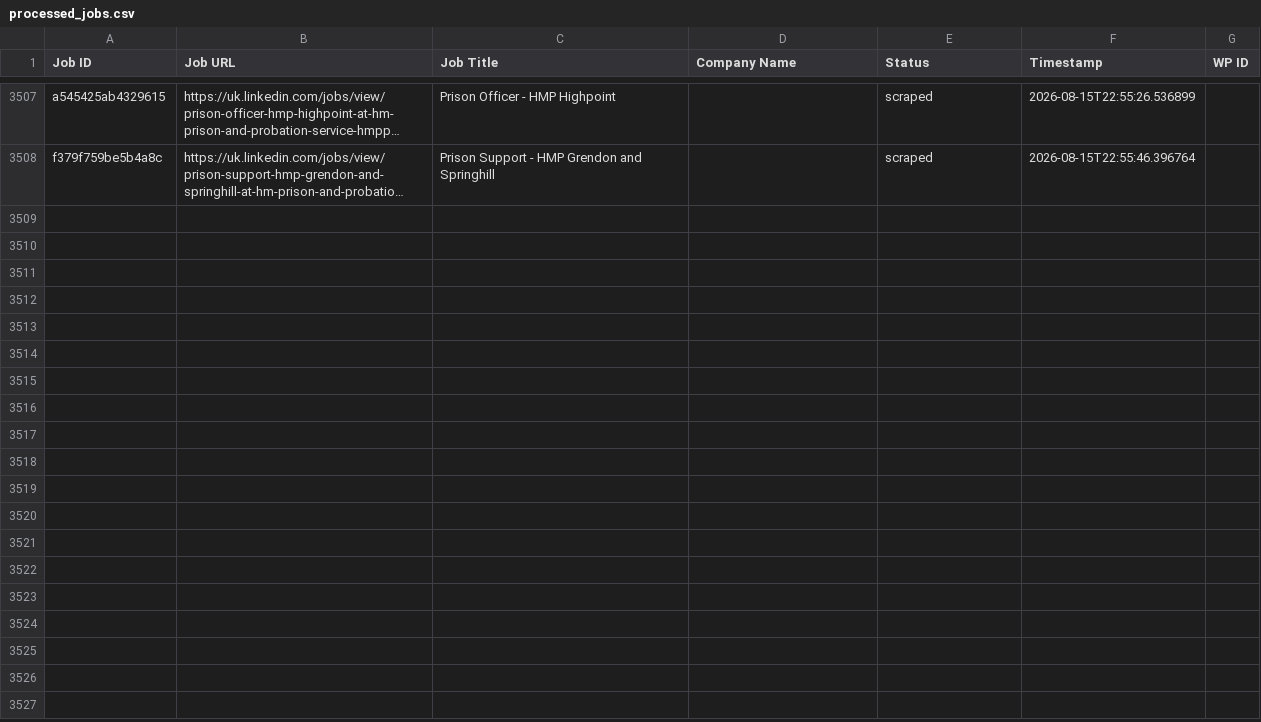
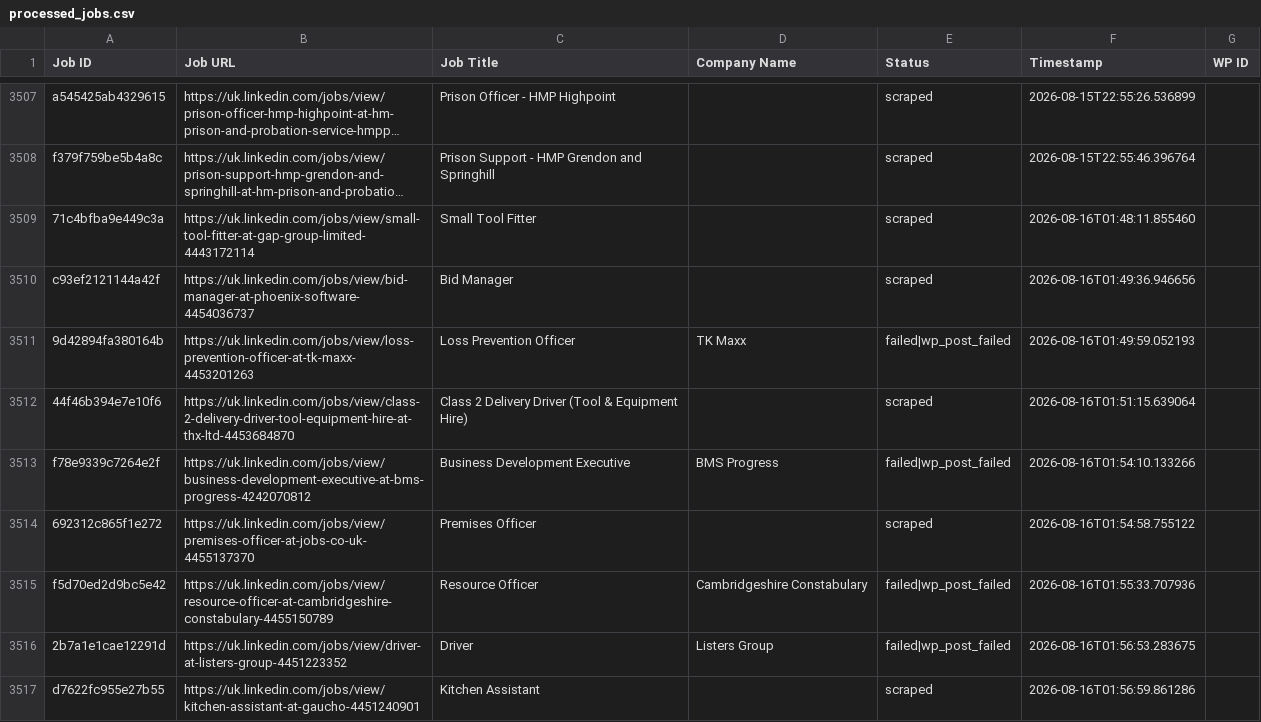
Before and after one commit to vindoky/gb, a CSV file: processed_jobs.csv, drawn as a sheet; only a part is shown, gaps mark what is left out; long unchanged cells end in …; the diff covers the shown part only; the diff names each change by its address in the sheet, - before the commit and + after, or states it on an @@ line.

```diff
--- a/processed_jobs.csv
+++ b/processed_jobs.csv
+row 3509: 71c4bfba9e449c3a | https://uk.linkedin.com/jobs/view/small-tool-fitter-at-gap-group-limited-4443172114 | Small Tool Fitter |  | scraped | 2026-08-16T01:48:11.855460
+row 3510: c93ef2121144a42f | https://uk.linkedin.com/jobs/view/bid-manager-at-phoenix-software-4454036737 | Bid Manager |  | scraped | 2026-08-16T01:49:36.946656
+row 3511: 9d42894fa380164b | https://uk.linkedin.com/jobs/view/loss-prevention-officer-at-tk-maxx-4453201263 | Loss Prevention Officer | TK Maxx | failed|wp_post_failed | 2026-08-16T01:49:59.052193
+row 3512: 44f46b394e7e10f6 | https://uk.linkedin.com/jobs/view/class-2-delivery-driver-tool-equipment-hire-at-thx-ltd-4453684870 | Class 2 Delivery Driver (Tool & Equipment Hire) |  | scraped | 2026-08-16T01:51:15.639064
+row 3513: f78e9339c7264e2f | https://uk.linkedin.com/jobs/view/business-development-executive-at-bms-progress-4242070812 | Business Development Executive | BMS Progress | failed|wp_post_failed | 2026-08-16T01:54:10.133266
+row 3514: 692312c865f1e272 | https://uk.linkedin.com/jobs/view/premises-officer-at-jobs-co-uk-4455137370 | Premises Officer |  | scraped | 2026-08-16T01:54:58.755122
+row 3515: f5d70ed2d9bc5e42 | https://uk.linkedin.com/jobs/view/resource-officer-at-cambridgeshire-constabulary-4455150789 | Resource Officer | Cambridgeshire Constabulary | failed|wp_post_failed | 2026-08-16T01:55:33.707936
+row 3516: 2b7a1e1cae12291d | https://uk.linkedin.com/jobs/view/driver-at-listers-group-4451223352 | Driver | Listers Group | failed|wp_post_failed | 2026-08-16T01:56:53.283675
+row 3517: d7622fc955e27b55 | https://uk.linkedin.com/jobs/view/kitchen-assistant-at-gaucho-4451240901 | Kitchen Assistant |  | scraped | 2026-08-16T01:56:59.861286
```
Also changed, not shown: 9 added rows elsewhere in this file.
